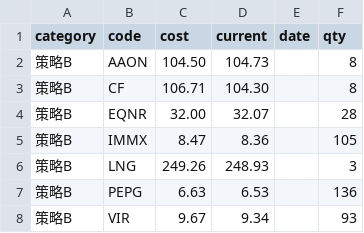
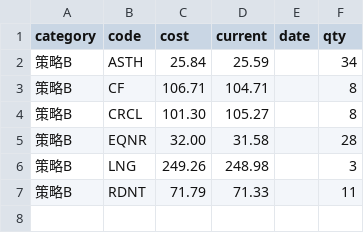
Before and after one commit to kang2025168/cszy2000w-ultimate, a CSV file: app/positions.csv, drawn as a sheet.

```diff
--- a/app/positions.csv
+++ b/app/positions.csv
@@ -1,8 +1,7 @@
 category,code,cost,current,date,qty
-策略B,AAON,104.50,104.73,,8
-策略B,CF,106.71,104.30,,8
-策略B,EQNR,32.00,32.07,,28
-策略B,IMMX,8.47,8.36,,105
-策略B,LNG,249.26,248.93,,3
-策略B,PEPG,6.63,6.53,,136
-策略B,VIR,9.67,9.34,,93
+策略B,ASTH,25.84,25.59,,34
+策略B,CF,106.71,104.71,,8
+策略B,CRCL,101.30,105.27,,8
+策略B,EQNR,32.00,31.58,,28
+策略B,LNG,249.26,248.98,,3
+策略B,RDNT,71.79,71.33,,11
```
Also changed, not shown: 2 other files.
